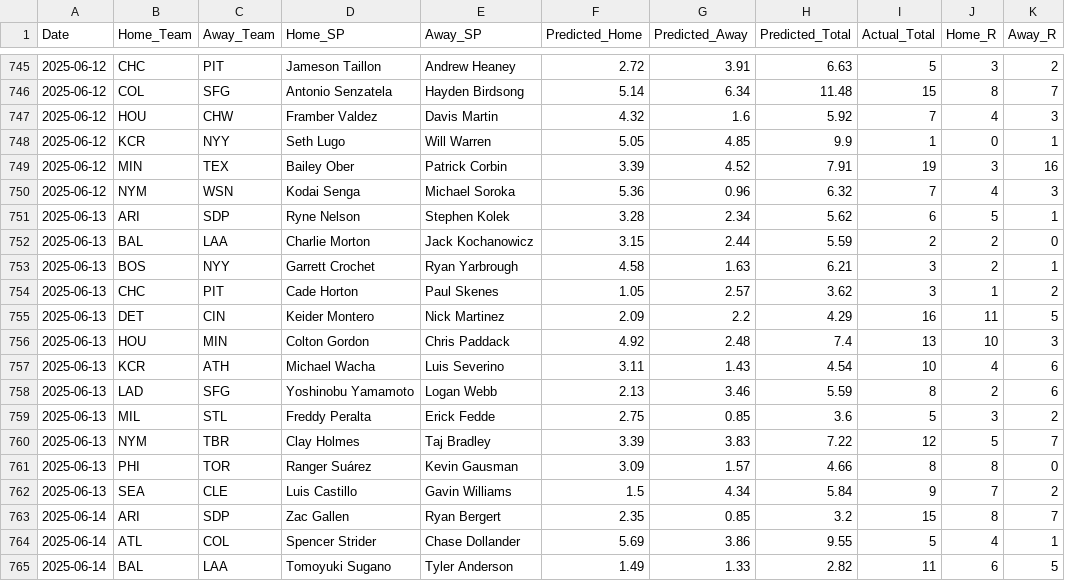
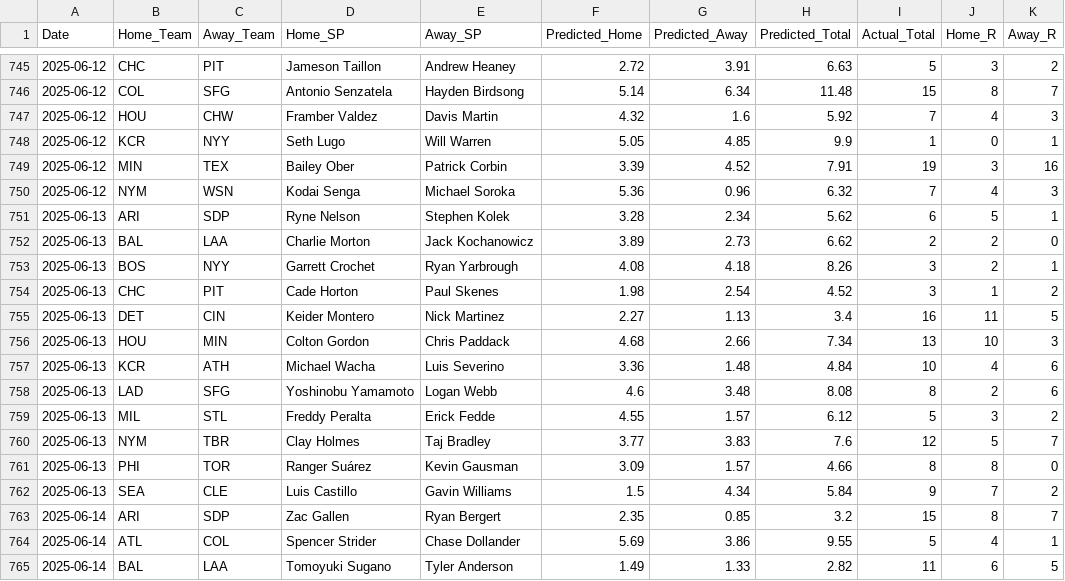
Before and after one commit to radgator13/pitcher-k-model, a CSV file: data/backfilled_predictions.csv, drawn as a sheet; only a part is shown, gaps mark what is left out; the diff covers the shown part only.

```diff
--- a/data/backfilled_predictions.csv
+++ b/data/backfilled_predictions.csv
@@ -751,11 +751,11 @@ Date,Home_Team,Away_Team,Home_SP,Away_SP,Predicted_Home,Predicted_Away,Predicted
 2025-06-13,ARI,SDP,Ryne Nelson,Stephen Kolek,3.28,2.34,5.62,6,5,1
-2025-06-13,BAL,LAA,Charlie Morton,Jack Kochanowicz,3.15,2.44,5.59,2,2,0
-2025-06-13,BOS,NYY,Garrett Crochet,Ryan Yarbrough,4.58,1.63,6.21,3,2,1
-2025-06-13,CHC,PIT,Cade Horton,Paul Skenes,1.05,2.57,3.62,3,1,2
-2025-06-13,DET,CIN,Keider Montero,Nick Martinez,2.09,2.2,4.29,16,11,5
-2025-06-13,HOU,MIN,Colton Gordon,Chris Paddack,4.92,2.48,7.4,13,10,3
-2025-06-13,KCR,ATH,Michael Wacha,Luis Severino,3.11,1.43,4.54,10,4,6
-2025-06-13,LAD,SFG,Yoshinobu Yamamoto,Logan Webb,2.13,3.46,5.59,8,2,6
-2025-06-13,MIL,STL,Freddy Peralta,Erick Fedde,2.75,0.85,3.6,5,3,2
-2025-06-13,NYM,TBR,Clay Holmes,Taj Bradley,3.39,3.83,7.22,12,5,7
+2025-06-13,BAL,LAA,Charlie Morton,Jack Kochanowicz,3.89,2.73,6.62,2,2,0
+2025-06-13,BOS,NYY,Garrett Crochet,Ryan Yarbrough,4.08,4.18,8.26,3,2,1
+2025-06-13,CHC,PIT,Cade Horton,Paul Skenes,1.98,2.54,4.52,3,1,2
+2025-06-13,DET,CIN,Keider Montero,Nick Martinez,2.27,1.13,3.4,16,11,5
+2025-06-13,HOU,MIN,Colton Gordon,Chris Paddack,4.68,2.66,7.34,13,10,3
+2025-06-13,KCR,ATH,Michael Wacha,Luis Severino,3.36,1.48,4.84,10,4,6
+2025-06-13,LAD,SFG,Yoshinobu Yamamoto,Logan Webb,4.6,3.48,8.08,8,2,6
+2025-06-13,MIL,STL,Freddy Peralta,Erick Fedde,4.55,1.57,6.12,5,3,2
+2025-06-13,NYM,TBR,Clay Holmes,Taj Bradley,3.77,3.83,7.6,12,5,7
 2025-06-13,PHI,TOR,Ranger Suárez,Kevin Gausman,3.09,1.57,4.66,8,8,0
```
Also changed, not shown: 12 added rows elsewhere in this file, data/Stathead_2025_TeamBatting_Master.csv, data/Stathead_2025_TeamPitching_Master.csv, 20 other files.
